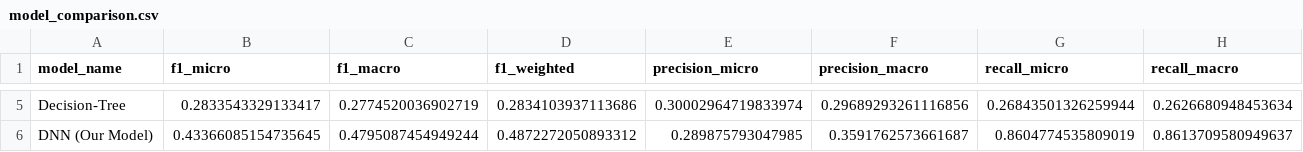
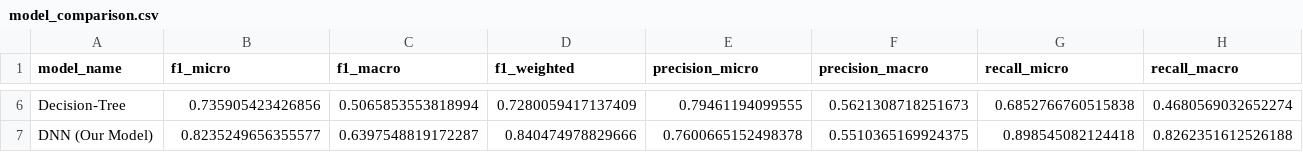
Before and after one commit to jeo33/COMP6321_Project, a CSV file: comparison_results/model_comparison.csv, drawn as a sheet; only a part is shown, gaps mark what is left out; addresses are those after the commit; the diff covers the shown part only; the diff names each change by its address in the sheet, - before the commit and + after, or states it on an @@ line.

Commit message:
add weight decay

```diff
--- a/comparison_results/model_comparison.csv
+++ b/comparison_results/model_comparison.csv
-B6 (f1_micro): 0.2833543329133417
+B6 (f1_micro): 0.735905423426856
-C6 (f1_macro): 0.2774520036902719
+C6 (f1_macro): 0.5065853553818994
-D6 (f1_weighted): 0.2834103937113686
+D6 (f1_weighted): 0.7280059417137409
-E6 (precision_micro): 0.30002964719833974
+E6 (precision_micro): 0.79461194099555
-F6 (precision_macro): 0.29689293261116856
+F6 (precision_macro): 0.5621308718251673
-G6 (recall_micro): 0.26843501326259944
+G6 (recall_micro): 0.6852766760515838
-H6 (recall_macro): 0.2626680948453634
+H6 (recall_macro): 0.4680569032652274
-B7 (f1_micro): 0.43366085154735645
+B7 (f1_micro): 0.8235249656355577
-C7 (f1_macro): 0.4795087454949244
+C7 (f1_macro): 0.6397548819172287
-D7 (f1_weighted): 0.4872272050893312
+D7 (f1_weighted): 0.840474978829666
-E7 (precision_micro): 0.289875793047985
+E7 (precision_micro): 0.7600665152498378
-F7 (precision_macro): 0.3591762573661687
+F7 (precision_macro): 0.5510365169924375
-G7 (recall_micro): 0.8604774535809019
+G7 (recall_micro): 0.898545082124418
-H7 (recall_macro): 0.8613709580949637
+H7 (recall_macro): 0.8262351612526188
```
Also changed, not shown: 1 added row and 30 edited cells elsewhere in this file, 16 other files.
